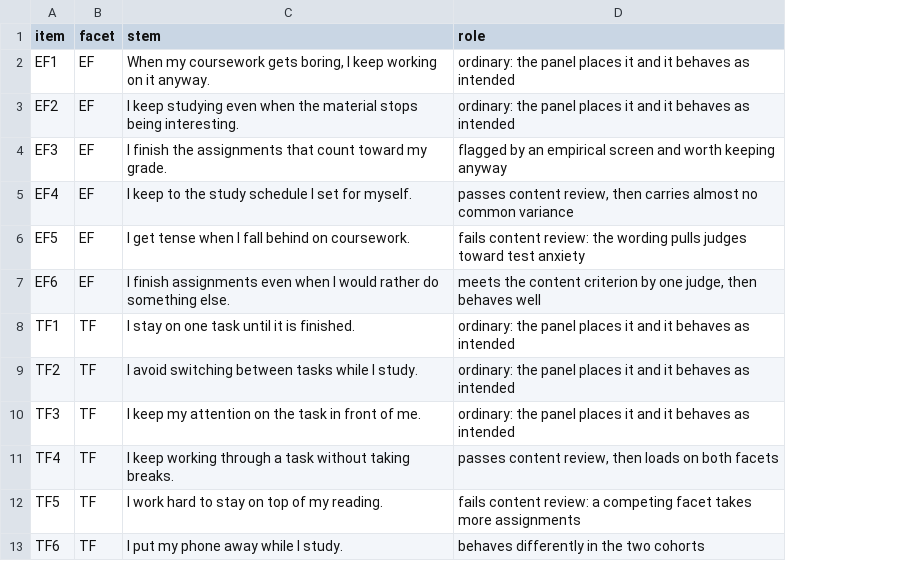
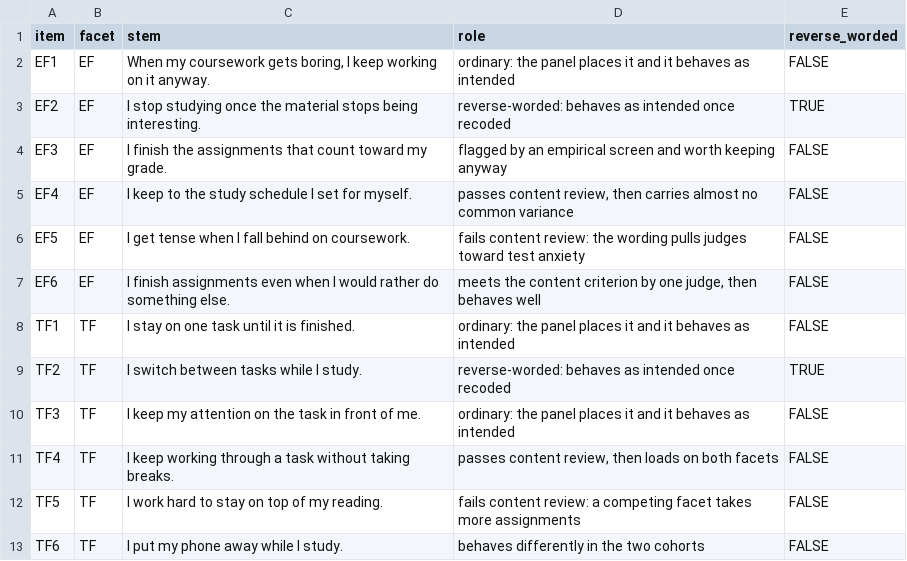
Before and after one commit to JUhalt/contentvalidR, a CSV file: inst/extdata/walkthrough_items.csv, drawn as a sheet; the diff names each change by its address in the sheet, - before the commit and + after, or states it on an @@ line.

```diff
--- a/inst/extdata/walkthrough_items.csv
+++ b/inst/extdata/walkthrough_items.csv
+column E (reverse_worded), rows 2-13: FALSE | TRUE | FALSE | FALSE | FALSE | FALSE | FALSE | TRUE | FALSE | FALSE | FALSE | FALSE
-C3 (stem): I keep studying even when the material…
+C3 (stem): I stop studying once the material…
-D3 (role): ordinary: the panel places it and it behaves as intended
+D3 (role): reverse-worded: behaves as intended once recoded
-C9 (stem): I avoid switching between tasks while I study.
+C9 (stem): I switch between tasks while I study.
-D9 (role): ordinary: the panel places it and it behaves as intended
+D9 (role): reverse-worded: behaves as intended once recoded
```
Also changed, not shown: inst/extdata/walkthrough_responses.csv, 5 other files.
